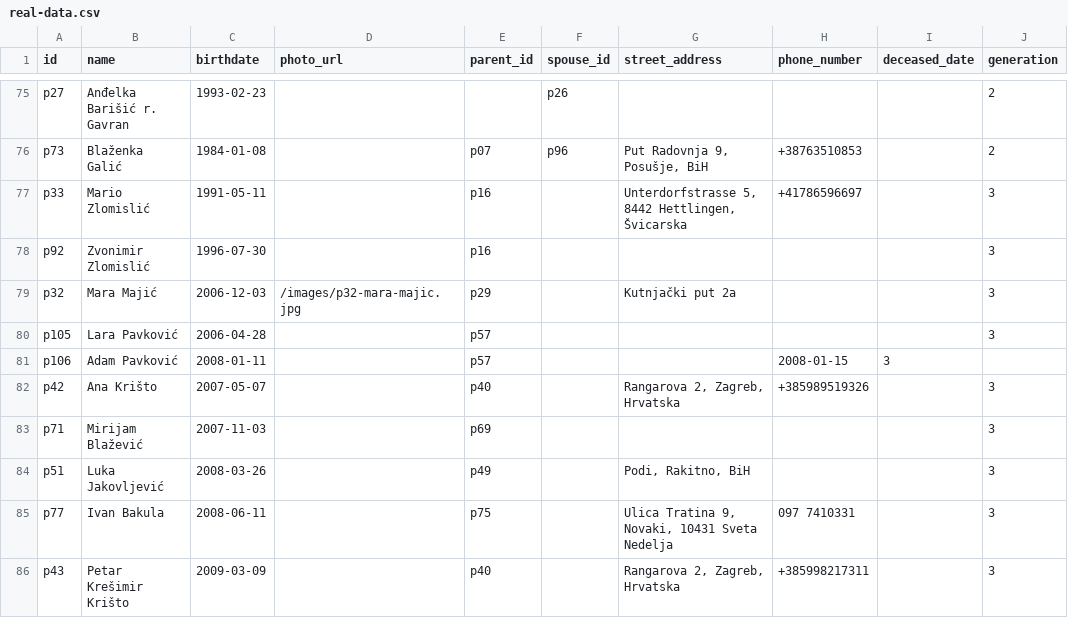
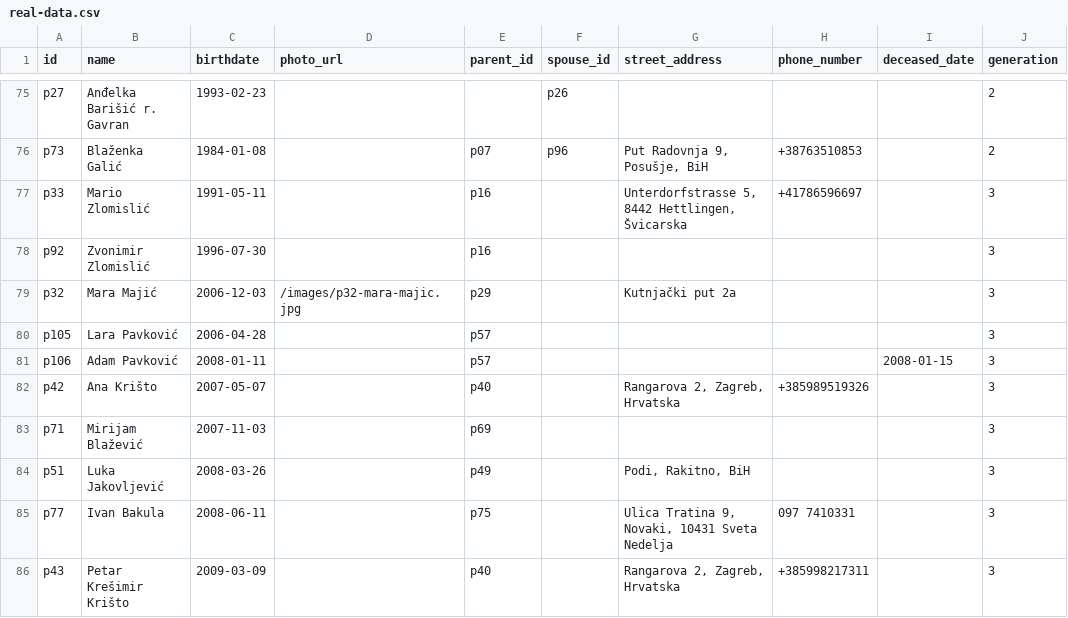
Before and after one commit to abarisic86/obiteljsko-stablo, a CSV file: public/real-data.csv, drawn as a sheet; only a part is shown, gaps mark what is left out.

Commit message:
Update real-data.csv and test-data.csv to correct formatting and ensure consistency in data representation

```diff
--- a/public/real-data.csv
+++ b/public/real-data.csv
@@ -80,3 +80,3 @@ p32,Mara Majić,2006-12-03,/images/p32-mara-majic.jpg,p29,,Kutnjački put 2a,,,3
 p105,Lara Pavković,2006-04-28,,p57,,,,,3
-p106,Adam Pavković,2008-01-11,,p57,,,2008-01-15,3
+p106,Adam Pavković,2008-01-11,,p57,,,,2008-01-15,3
 p42,Ana Krišto,2007-05-07,,p40,,"Rangarova 2, Zagreb, Hrvatska",+385989519326,,3
```
Also changed, not shown: public/test-data.csv.
